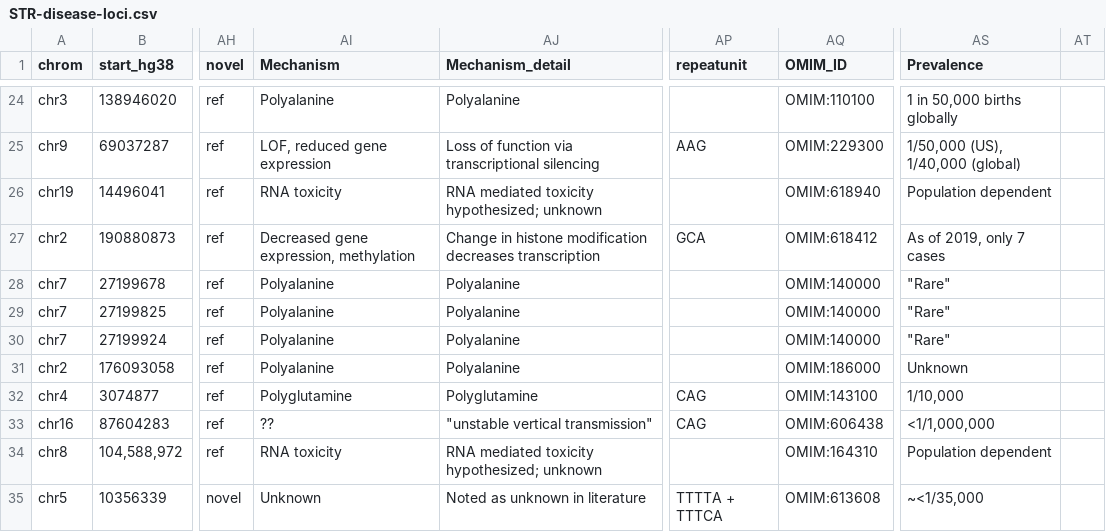
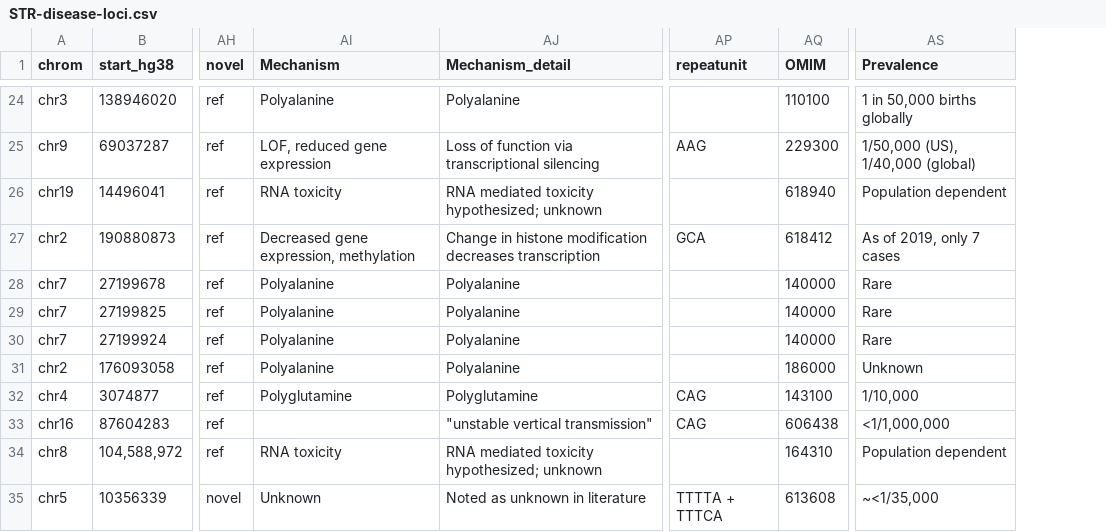
Before and after one commit to dashnowlab/STRchive, a CSV file: data/STR-disease-loci.csv, drawn as a sheet; only a part is shown, gaps mark what is left out; removed rows and columns are numbered as before the commit, all else as after; the diff covers the shown part only; the diff names each change by its address in the sheet, - before the commit and + after, or states it on an @@ line.

Commit message:
data cleaning and fix display of missing data etc in individual locus pages

```diff
--- a/data/STR-disease-loci.csv
+++ b/data/STR-disease-loci.csv
-column AQ (OMIM_ID), rows 24-35: OMIM:110100 | OMIM:229300 | OMIM:618940 | OMIM:618412 | OMIM:140000 | OMIM:140000 | OMIM:140000 | OMIM:186000 | OMIM:143100 | OMIM:606438 | OMIM:164310 | OMIM:613608
+column AQ (OMIM), rows 24-35: 110100 | 229300 | 618940 | 618412 | 140000 | 140000 | 140000 | 186000 | 143100 | 606438 | 164310 | 613608
-column AT, empty
-AS28:AS30 (Prevalence): "Rare"
+AS28:AS30 (Prevalence): Rare
-AI33 (Mechanism): ??
+AI33 (Mechanism): (empty)
```
Also changed, not shown: 7 edited cells elsewhere in this file, 2 other files.
